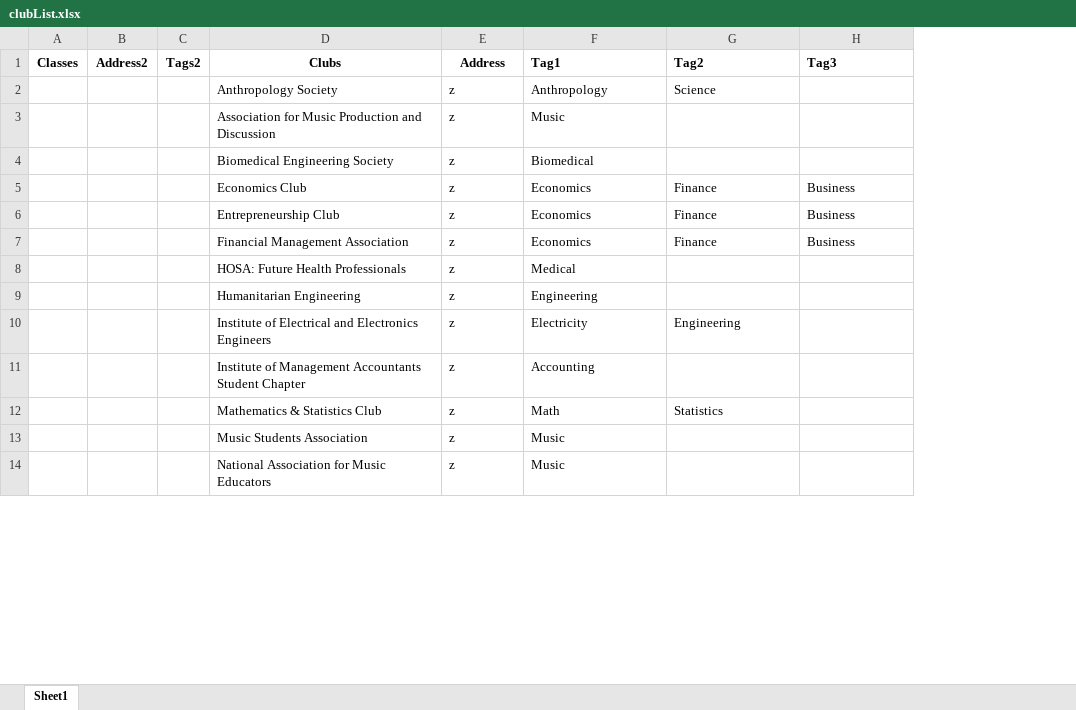
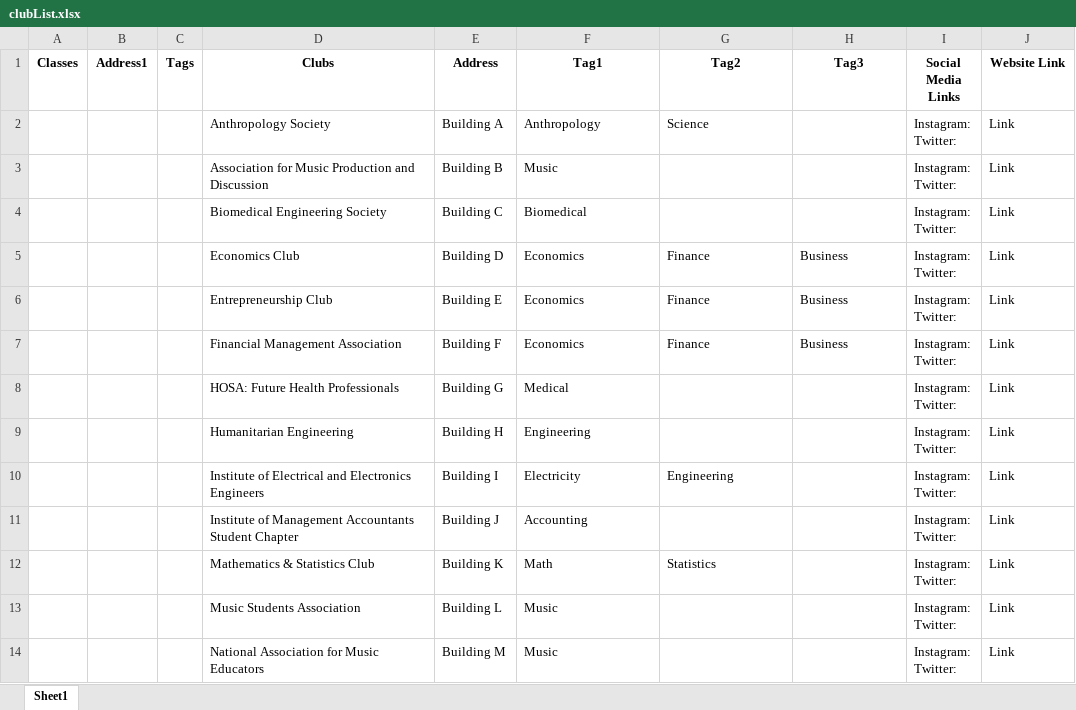
Before and after one commit to akkshaths/defHacksWorldWide, an Excel workbook: clubList.xlsx, sheet Sheet1, drawn as a sheet; only a part is shown; values as stored, in another font and other column widths than the file's, no borders; removed rows and columns are numbered as before the commit, all else as after; ↵ is a line break in a cell; the diff covers the shown part only; the diff names each change by its address in the sheet, - before the commit and + after, or states it on an @@ line.

```diff
--- a/clubList.xlsx (sheet Sheet1)
+++ b/clubList.xlsx (sheet Sheet1)
-column B (Address2), empty
-column C (Tags2), empty
+column B (Address1), empty
+column C (Tags), empty
+column I (Social Media Links), rows 2-14: all Instagram: ↵ Twitter:
+column J (Website Link), rows 2-14: all Link
-F1:H1 alignment: left
+F1:H1 alignment: center
-E2 (Address): z
+E2 (Address): Building A
-E3 (Address): z
+E3 (Address): Building B
-E4 (Address): z
+E4 (Address): Building C
-E5 (Address): z
+E5 (Address): Building D
-E6 (Address): z
+E6 (Address): Building E
-E7 (Address): z
+E7 (Address): Building F
-E8 (Address): z
+E8 (Address): Building G
-E9 (Address): z
+E9 (Address): Building H
-E10 (Address): z
+E10 (Address): Building I
-E11 (Address): z
+E11 (Address): Building J
-E12 (Address): z
+E12 (Address): Building K
-E13 (Address): z
+E13 (Address): Building L
-E14 (Address): z
+E14 (Address): Building M
```
Also changed, not shown: 9 added rows and 16 edited cells elsewhere in this sheet.
